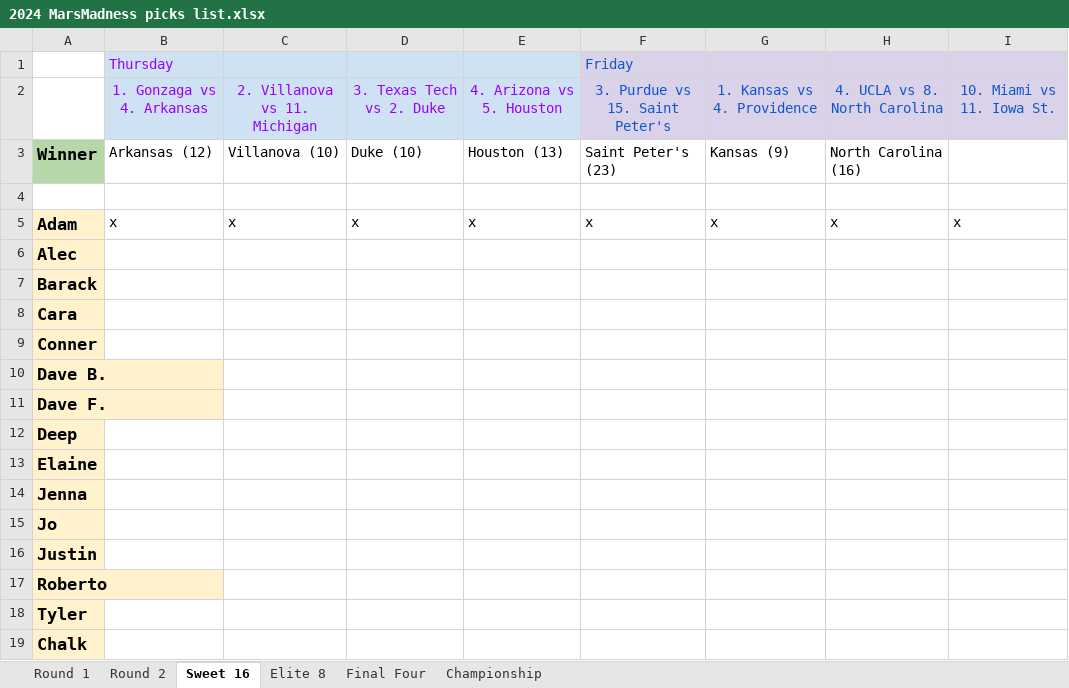
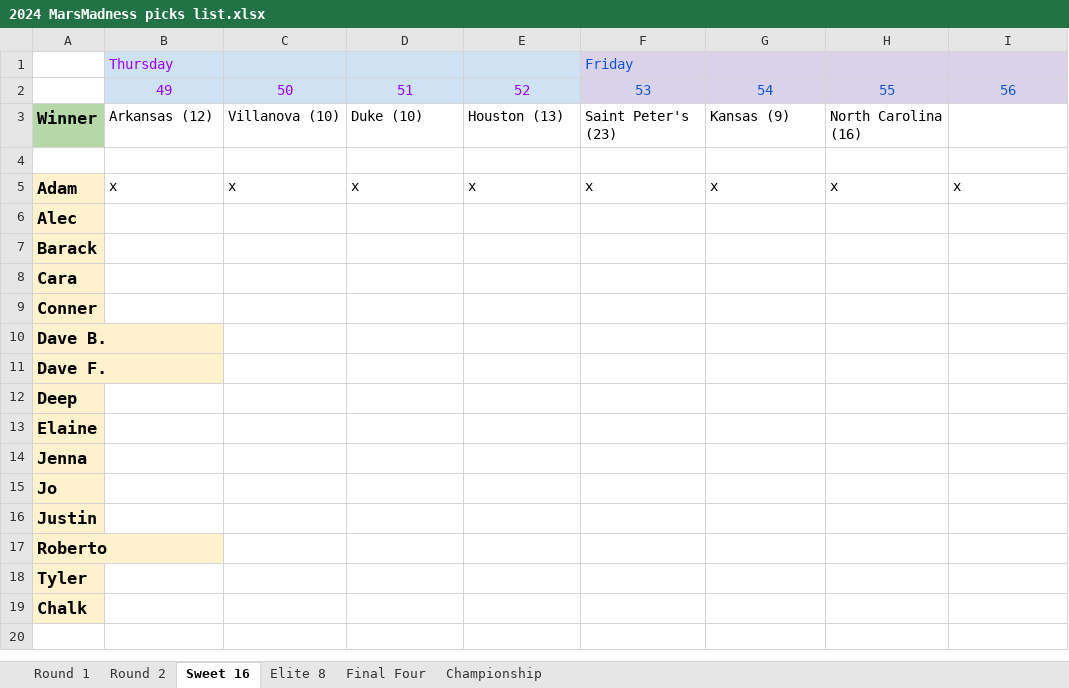
Before and after one commit to rjavila/NCAA_bball_tournament, an Excel workbook: data/2024/2024 MarsMadness picks list.xlsx, sheet Sweet 16, drawn as a sheet; values as stored, in another font and other column widths than the file's, no borders; charts and pictures not drawn; removed rows and columns are numbered as before the commit, all else as after; the diff names each change by its address in the sheet, - before the commit and + after, or states it on an @@ line.

```diff
--- a/data/2024/2024 MarsMadness picks list.xlsx (sheet Sweet 16)
+++ b/data/2024/2024 MarsMadness picks list.xlsx (sheet Sweet 16)
-row 2:  | 1. Gonzaga vs 4. Arkansas | 2. Villanova vs 11. Michigan | 3. Texas Tech vs 2. Duke | 4. Arizona vs 5. Houston | 3. Purdue vs 15. Saint Peter's | 1. Kansas vs 4. Providence | 4. UCLA vs 8. North Carolina | 10. Miami vs 11. Iowa St.
+row 2:  | 49 | 50 | 51 | 52 | 53 | 54 | 55 | 56
```
Also changed, not shown: sheet Round 1, sheet Round 2, sheet Elite 8, sheet Final Four, sheet Championship, 6 other files.
